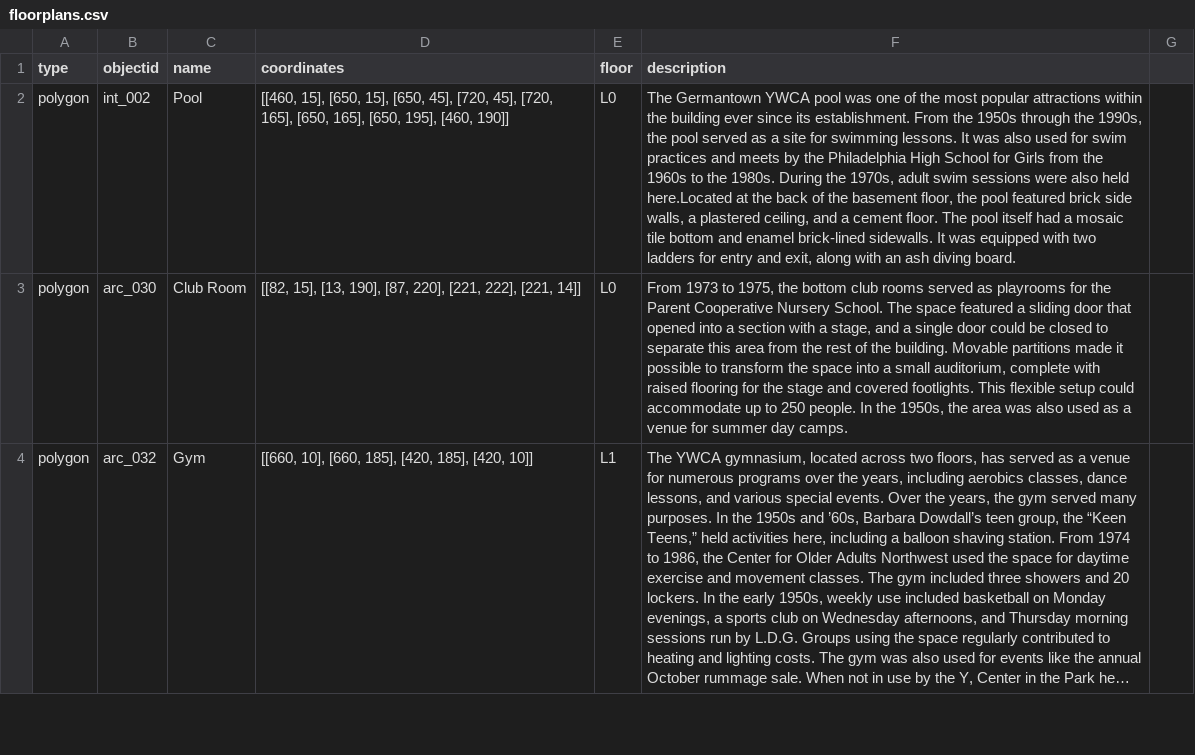
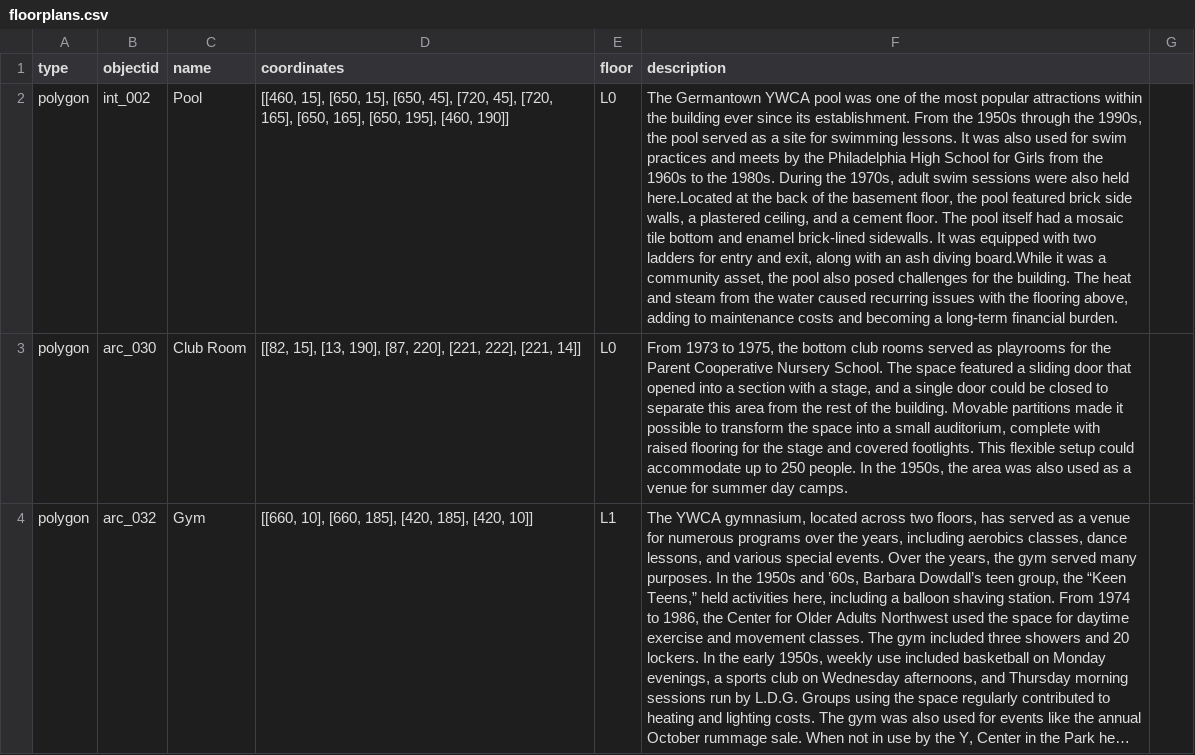
Before and after one commit to digbmc/germantown-y, a CSV file: _data/floorplans.csv, drawn as a sheet; only a part is shown; long unchanged cells end in …; the diff names each change by its address in the sheet, - before the commit and + after, or states it on an @@ line.

Commit message:
Update floorplans.csv

```diff
--- a/_data/floorplans.csv
+++ b/_data/floorplans.csv
-F2 (description): …ash diving board.
+F2 (description): …ash diving board.While it was a community asset, the pool also posed challenges for the building. The heat and steam from the water caused recurring issues with the flooring above, adding to maintenance costs and becoming a long-term financial burden.
```
